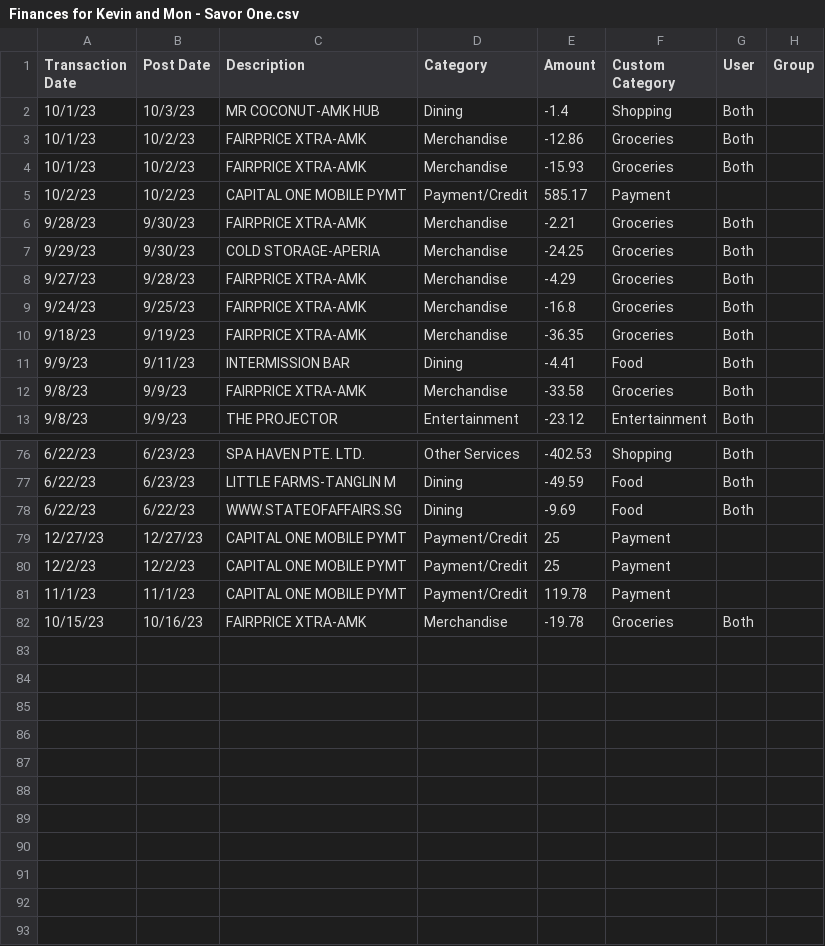
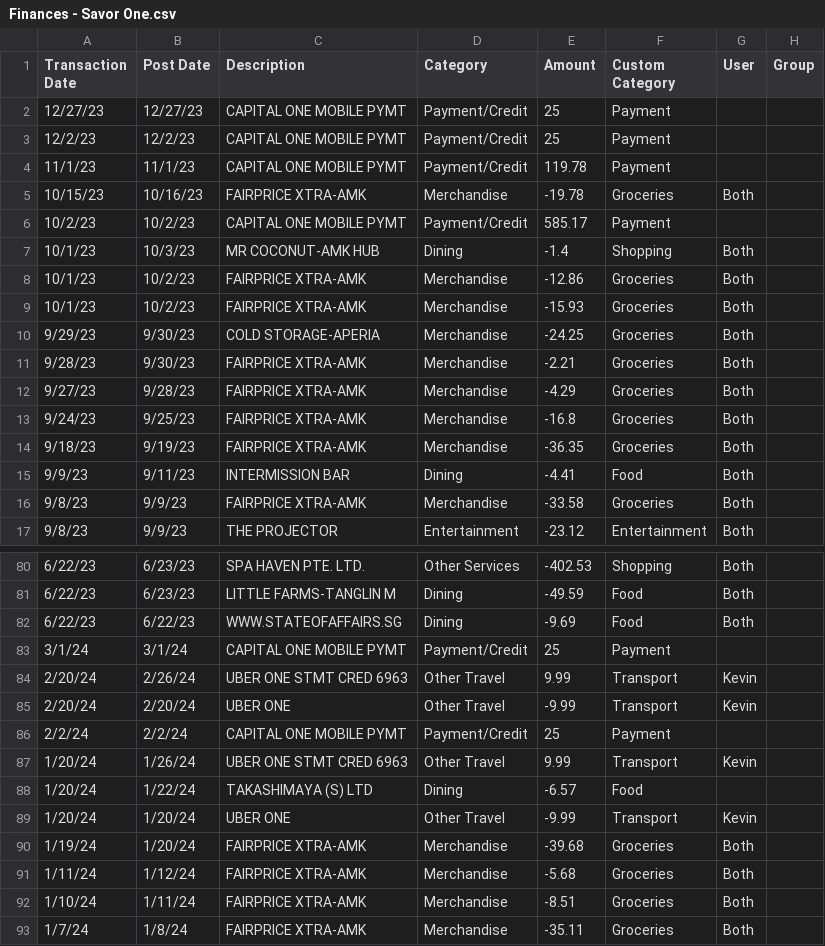
Before and after one commit to ktnguyen10/Financial-Tracker-Dashboard, a CSV file: transaction_data/Finances - Savor One.csv (was transaction_data/Finances for Kevin and Mon - Savor One.csv), drawn as a sheet; only a part is shown, gaps mark what is left out; the diff covers the shown part only.

```diff
--- a/transaction_data/Finances for Kevin and Mon - Savor One.csv
+++ b/transaction_data/Finances - Savor One.csv
@@ -1,2 +1,7 @@
 Transaction Date,Post Date,Description,Category,Amount,Custom Category,User,Group
+12/27/23,12/27/23,CAPITAL ONE MOBILE PYMT,Payment/Credit,25,Payment,,
+12/2/23,12/2/23,CAPITAL ONE MOBILE PYMT,Payment/Credit,25,Payment,,
+11/1/23,11/1/23,CAPITAL ONE MOBILE PYMT,Payment/Credit,119.78,Payment,,
+10/15/23,10/16/23,FAIRPRICE XTRA-AMK,Merchandise,-19.78,Groceries,Both,
+10/2/23,10/2/23,CAPITAL ONE MOBILE PYMT,Payment/Credit,585.17,Payment,,
 10/1/23,10/3/23,MR COCONUT-AMK HUB,Dining,-1.4,Shopping,Both,
@@ -4,5 +9,4 @@ Transaction Date,Post Date,Description,Category,Amount,Custom Category,User,Grou
 10/1/23,10/2/23,FAIRPRICE XTRA-AMK,Merchandise,-15.93,Groceries,Both,
-10/2/23,10/2/23,CAPITAL ONE MOBILE PYMT,Payment/Credit,585.17,Payment,,
+9/29/23,9/30/23,COLD STORAGE-APERIA,Merchandise,-24.25,Groceries,Both,
 9/28/23,9/30/23,FAIRPRICE XTRA-AMK,Merchandise,-2.21,Groceries,Both,
-9/29/23,9/30/23,COLD STORAGE-APERIA,Merchandise,-24.25,Groceries,Both,
 9/27/23,9/28/23,FAIRPRICE XTRA-AMK,Merchandise,-4.29,Groceries,Both,
@@ -78,5 +82,12 @@ Transaction Date,Post Date,Description,Category,Amount,Custom Category,User,Grou
 6/22/23,6/22/23,WWW.STATEOFAFFAIRS.SG,Dining,-9.69,Food,Both,
-12/27/23,12/27/23,CAPITAL ONE MOBILE PYMT,Payment/Credit,25,Payment,,
-12/2/23,12/2/23,CAPITAL ONE MOBILE PYMT,Payment/Credit,25,Payment,,
-11/1/23,11/1/23,CAPITAL ONE MOBILE PYMT,Payment/Credit,119.78,Payment,,
-10/15/23,10/16/23,FAIRPRICE XTRA-AMK,Merchandise,-19.78,Groceries,Both,
+3/1/24,3/1/24,CAPITAL ONE MOBILE PYMT,Payment/Credit,25,Payment,,
+2/20/24,2/26/24,UBER ONE STMT CRED 6963,Other Travel,9.99,Transport,Kevin,
+2/20/24,2/20/24,UBER   ONE,Other Travel,-9.99,Transport,Kevin,
+2/2/24,2/2/24,CAPITAL ONE MOBILE PYMT,Payment/Credit,25,Payment,,
+1/20/24,1/26/24,UBER ONE STMT CRED 6963,Other Travel,9.99,Transport,Kevin,
+1/20/24,1/22/24,TAKASHIMAYA (S) LTD,Dining,-6.57,Food,,
+1/20/24,1/20/24,UBER   ONE,Other Travel,-9.99,Transport,Kevin,
+1/19/24,1/20/24,FAIRPRICE XTRA-AMK,Merchandise,-39.68,Groceries,Both,
+1/11/24,1/12/24,FAIRPRICE XTRA-AMK,Merchandise,-5.68,Groceries,Both,
+1/10/24,1/11/24,FAIRPRICE XTRA-AMK,Merchandise,-8.51,Groceries,Both,
+1/7/24,1/8/24,FAIRPRICE XTRA-AMK,Merchandise,-35.11,Groceries,Both,
```
Also changed, not shown: 6 moved rows elsewhere in this file, transaction_data/Finances - Freedom Unlimited.csv, transaction_data/Finances - Marriott Boundless.csv, 14 other files.
